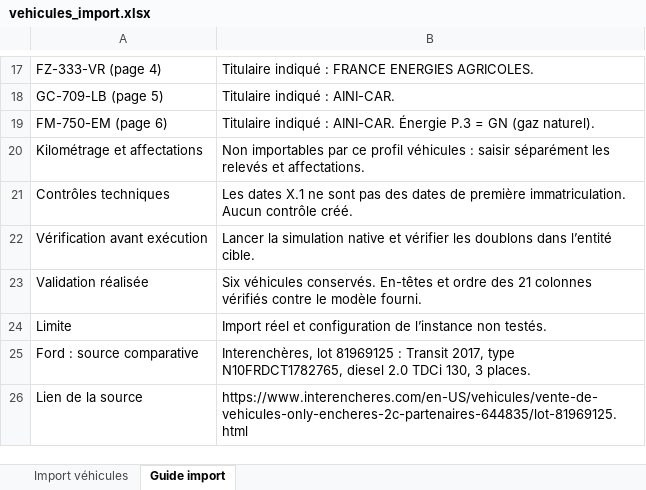
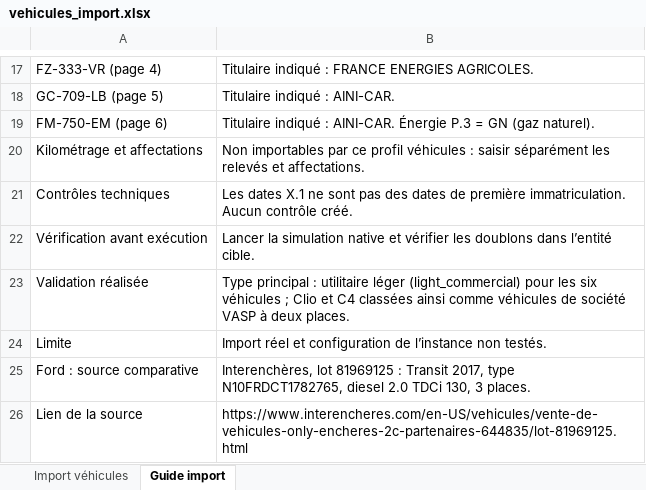
Before and after one commit to mapiolca/lmdbvehiclemanagement, an Excel workbook: outputs/import-vehicules-20260907/vehicules_import.xlsx, sheet Guide import, drawn as a sheet; only a part is shown, gaps mark what is left out; values as stored, in another font and other column widths than the file's, no borders; the diff names each change by its address in the sheet, - before the commit and + after, or states it on an @@ line.

Commit message:
Fix vehicle asset type import lookup

```diff
--- a/outputs/import-vehicules-20260907/vehicules_import.xlsx (sheet Guide import)
+++ b/outputs/import-vehicules-20260907/vehicules_import.xlsx (sheet Guide import)
-B23: Six véhicules conservés. En-têtes et ordre des 21 colonnes vérifiés contre le modèle fourni.
+B23: Type principal : utilitaire léger (light_commercial) pour les six véhicules ; Clio et C4 classées ainsi comme véhicules de société VASP à deux places.
```
Also changed, not shown: sheet Import véhicules, 5 other files.
